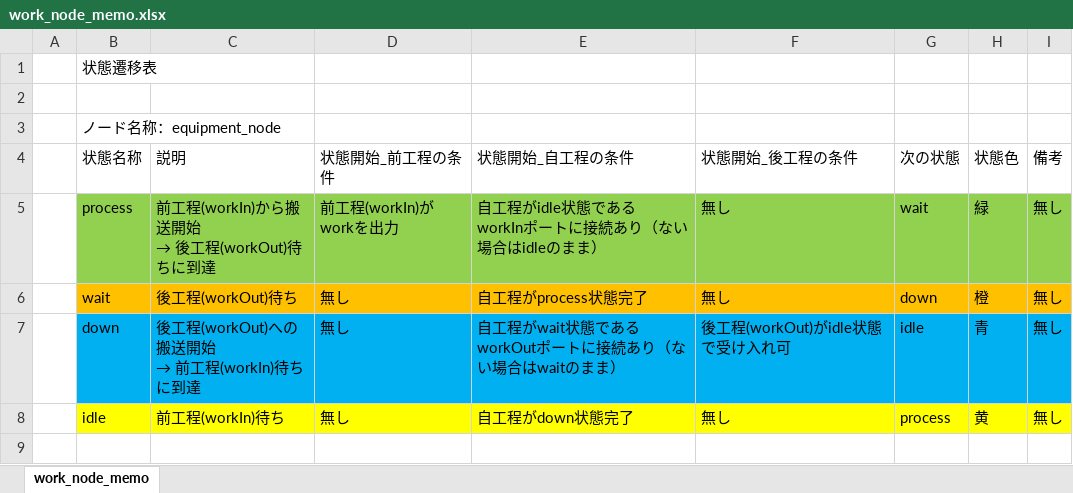
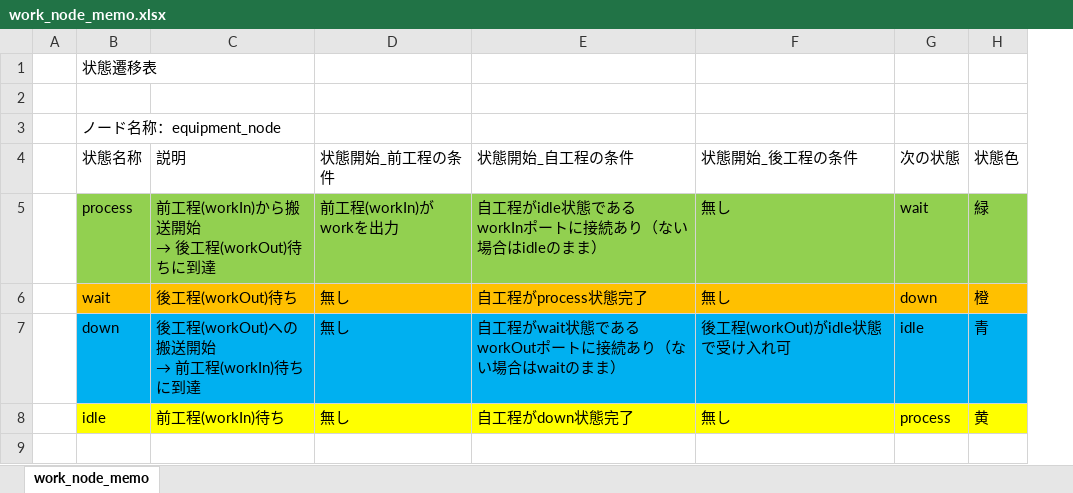
Before and after one commit to suzuking001/fact_sim, an Excel workbook: work_node_memo.xlsx, sheet work_node_memo, drawn as a sheet; only a part is shown; values as stored, in another font and other column widths than the file's, no borders; charts and pictures not drawn; the diff names each change by its address in the sheet, - before the commit and + after, or states it on an @@ line.

```diff
--- a/work_node_memo.xlsx (sheet work_node_memo)
+++ b/work_node_memo.xlsx (sheet work_node_memo)
-column I, rows 4-8: 備考 | 無し | 無し | 無し | 無し
```
Also changed, not shown: charts or pictures, 2 other files.
